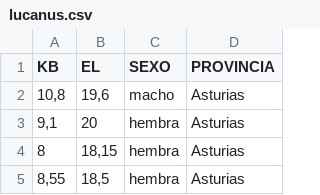
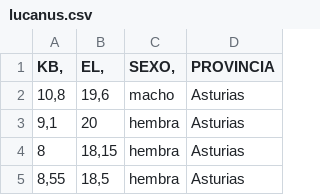
Before and after one commit to Sa4dUs/lucanus-stats, a CSV file: data/lucanus.csv, drawn as a sheet; only a part is shown.

```diff
--- a/data/lucanus.csv
+++ b/data/lucanus.csv
@@ -1,2 +1,2 @@
-KB	EL	SEXO	PROVINCIA
+KB,	EL,	SEXO,	PROVINCIA
 10,8	19,6	macho	Asturias
```
Also changed, not shown: 4 other files.
